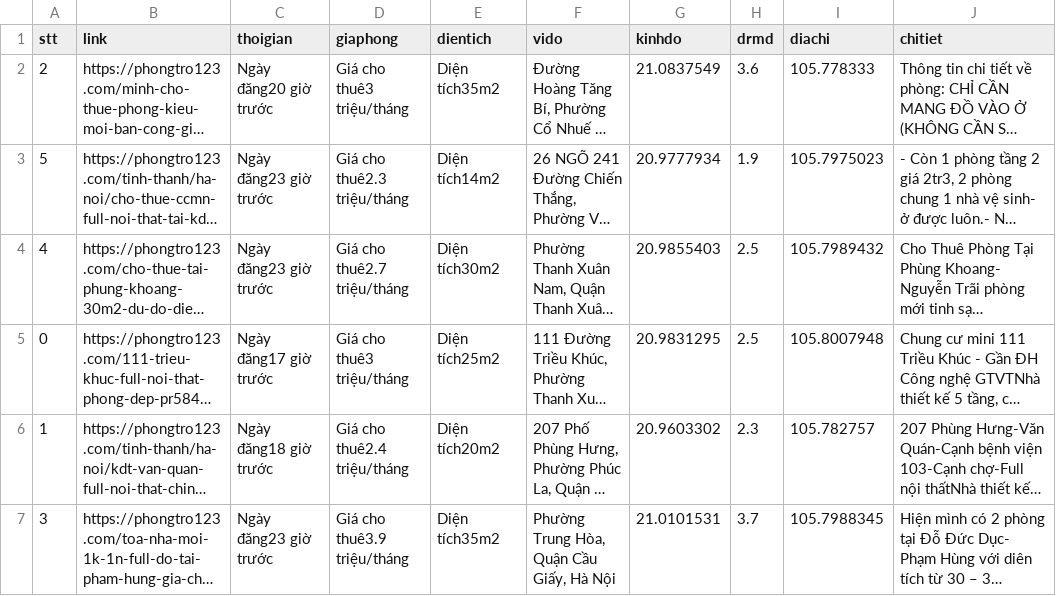
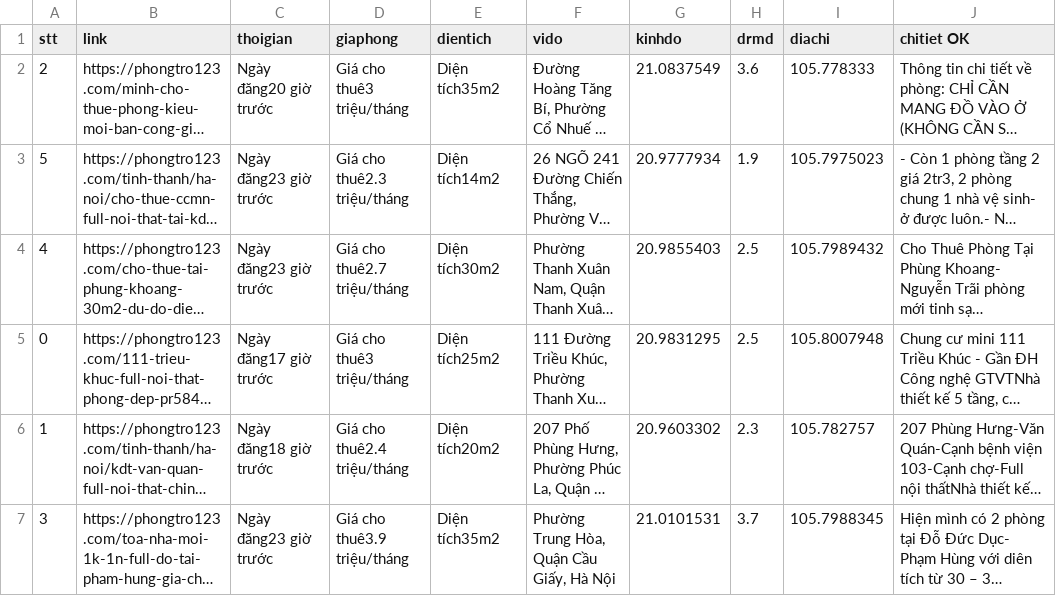
Before and after one commit to DesertFoxee/ai_room_price_prediction, a CSV file: datas_sweep/data_daily/14042021_phongtro123_data.csv, drawn as a sheet; long unchanged cells end in …; the diff names each change by its address in the sheet, - before the commit and + after, or states it on an @@ line.

```diff
--- a/datas_sweep/data_daily/14042021_phongtro123_data.csv
+++ b/datas_sweep/data_daily/14042021_phongtro123_data.csv
-J1: chitiet
+J1: chitiet OK
```
Also changed, not shown: datas_sweep/housepricedata.csv, 2 other files.
